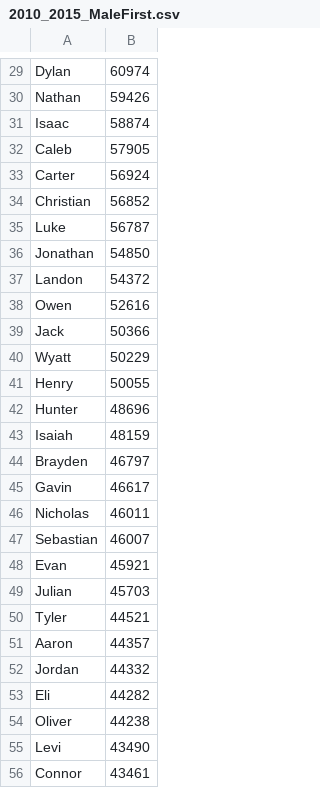
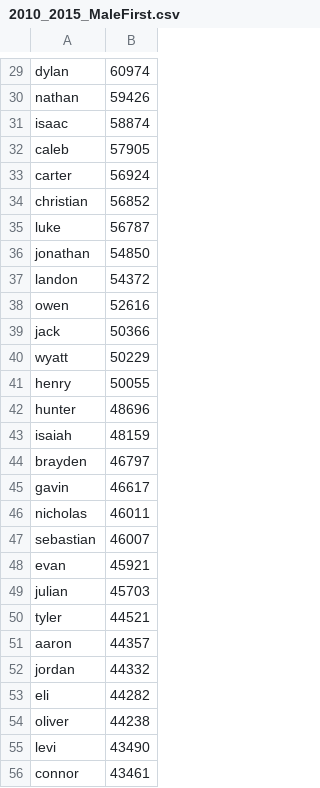
Before and after one commit to Jdothager/RandomRecord, a CSV file: RandomRecord/App_Data/2010_2015_MaleFirst.csv, drawn as a sheet; only a part is shown, gaps mark what is left out; the diff covers the shown part only; the diff names each change by its address in the sheet, - before the commit and + after, or states it on an @@ line.

```diff
--- a/RandomRecord/App_Data/2010_2015_MaleFirst.csv
+++ b/RandomRecord/App_Data/2010_2015_MaleFirst.csv
-A29: Dylan
+A29: dylan
-A30: Nathan
+A30: nathan
-A31: Isaac
+A31: isaac
-A32: Caleb
+A32: caleb
-A33: Carter
+A33: carter
-A34: Christian
+A34: christian
-A35: Luke
+A35: luke
-A36: Jonathan
+A36: jonathan
-A37: Landon
+A37: landon
-A38: Owen
+A38: owen
-A39: Jack
+A39: jack
-A40: Wyatt
+A40: wyatt
-A41: Henry
+A41: henry
-A42: Hunter
+A42: hunter
-A43: Isaiah
+A43: isaiah
-A44: Brayden
+A44: brayden
-A45: Gavin
+A45: gavin
-A46: Nicholas
+A46: nicholas
-A47: Sebastian
+A47: sebastian
-A48: Evan
+A48: evan
-A49: Julian
+A49: julian
-A50: Tyler
+A50: tyler
-A51: Aaron
+A51: aaron
-A52: Jordan
+A52: jordan
-A53: Eli
+A53: eli
-A54: Oliver
+A54: oliver
-A55: Levi
+A55: levi
-A56: Connor
+A56: connor
```
Also changed, not shown: 172 edited cells elsewhere in this file, RandomRecord/App_Data/2010_2015_FemaleFirst.csv, RandomRecord/App_Data/LastNames.csv, 4 other files.
